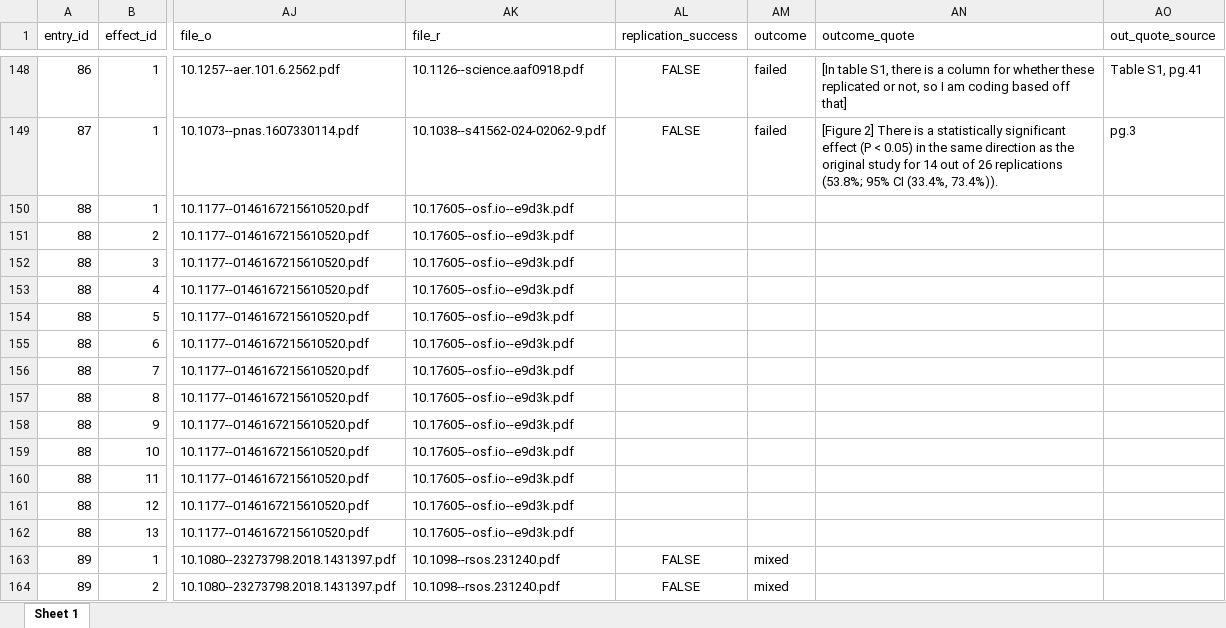
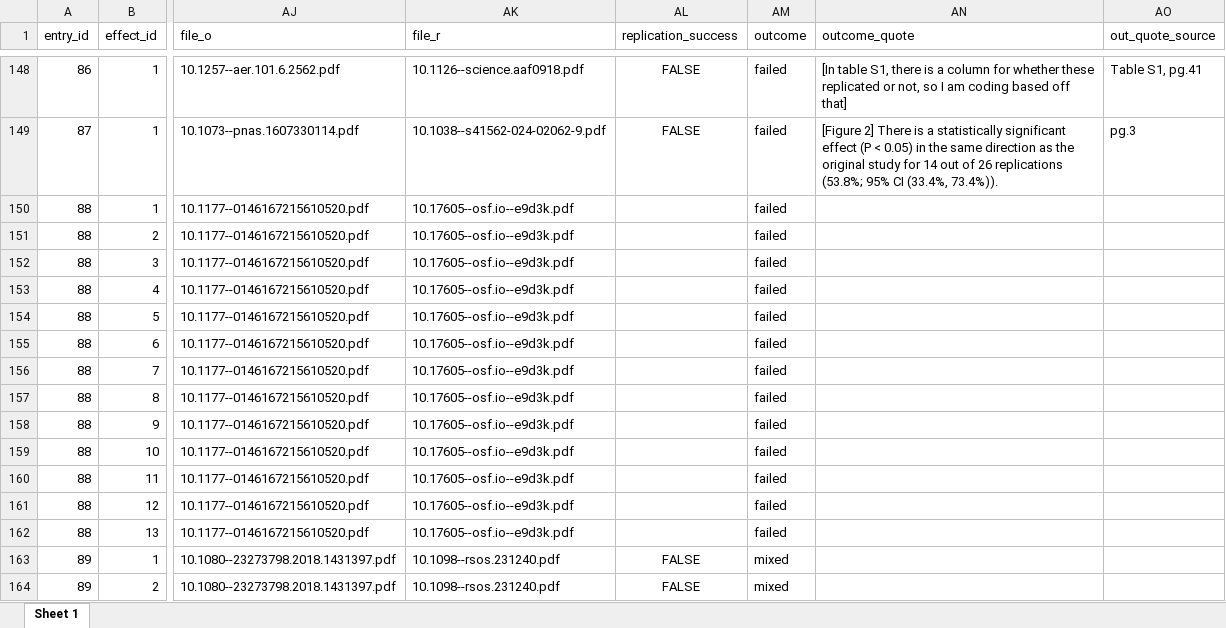
Before and after one commit to forrtproject/FReD-data, an Excel workbook: COS Reports/2025-09-26_COSdata_validated.xlsx, sheet Sheet 1, drawn as a sheet; only a part is shown, gaps mark what is left out; values as stored, in another font and other column widths than the file's, no borders; the diff names each change by its address in the sheet, - before the commit and + after, or states it on an @@ line.

Commit message:
Updated report and dataset

```diff
--- a/COS Reports/2025-09-26_COSdata_validated.xlsx (sheet Sheet 1)
+++ b/COS Reports/2025-09-26_COSdata_validated.xlsx (sheet Sheet 1)
-AM150:AM162 (outcome): (empty)
+AM150:AM162 (outcome): failed
```
Also changed, not shown: 3 other files.
